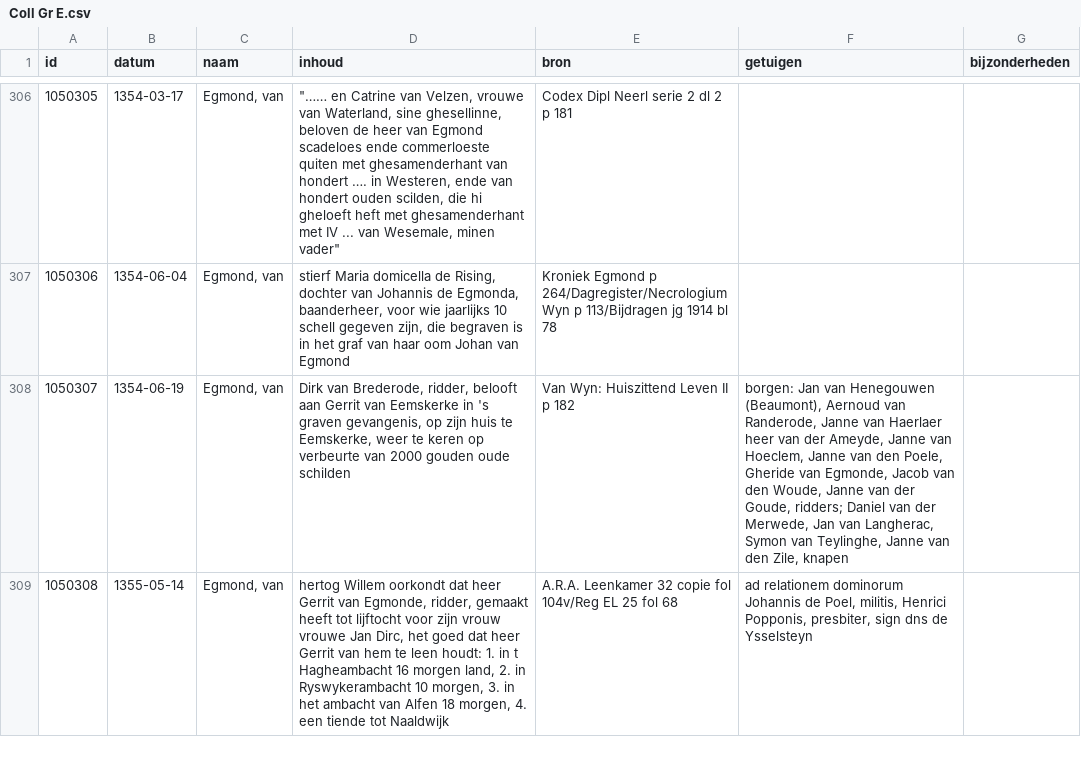
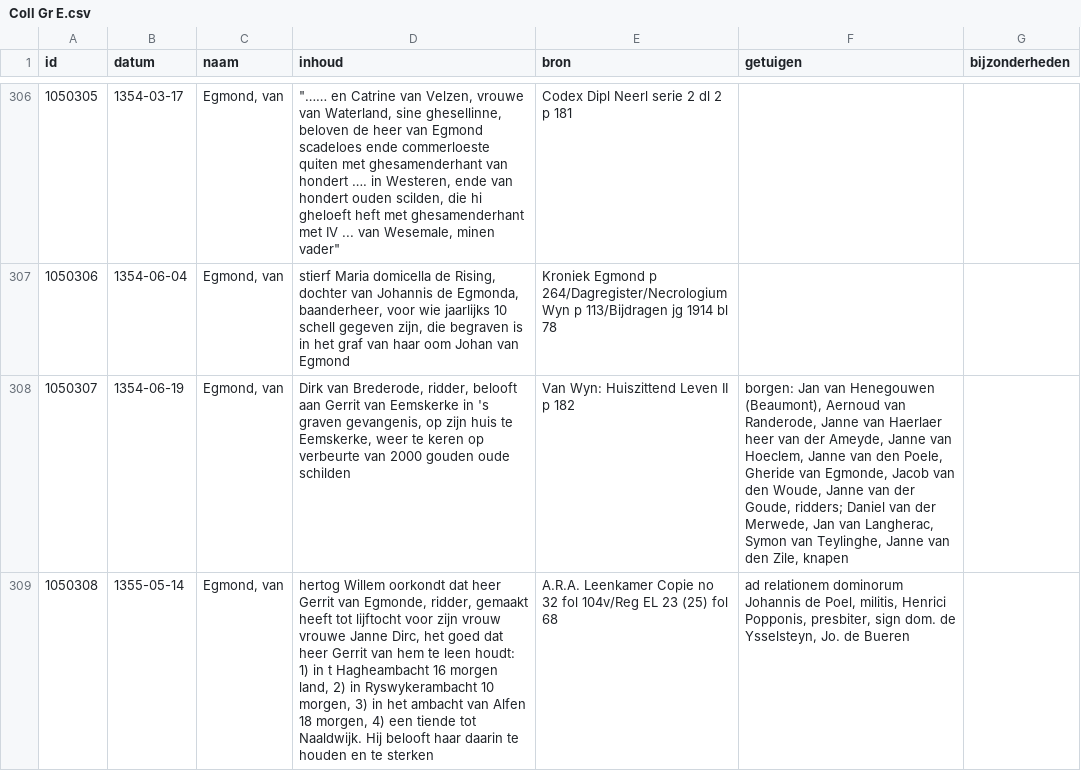
Before and after one commit to collectiegroesbeek/collectiegroesbeek-data, a CSV file: Coll Gr E.csv, drawn as a sheet; only a part is shown, gaps mark what is left out; the diff covers the shown part only.

```diff
--- a/Coll Gr E.csv
+++ b/Coll Gr E.csv
@@ -308,2 +308,2 @@ id,datum,naam,inhoud,bron,getuigen,bijzonderheden
 1050307,1354-06-19,"Egmond, van","Dirk van Brederode, ridder, belooft aan Gerrit van Eemskerke in 's graven gevangenis, op zijn huis te Eemskerke,  weer te keren op verbeurte van 2000 gouden oude schilden",Van Wyn: Huiszittend Leven II p 182,"borgen: Jan van Henegouwen (Beaumont), Aernoud van Randerode, Janne van Haerlaer heer van der Ameyde, Janne van Hoeclem, Janne van den Poele, Gheride van Egmonde, Jacob van den Woude, Janne van der Goude, ridders; Daniel van der Merwede, Jan van Langherac, Symon van Teylinghe, Janne van den Zile, knapen",
-1050308,1355-05-14,"Egmond, van","hertog Willem oorkondt dat heer Gerrit van Egmonde, ridder, gemaakt heeft tot lijftocht voor zijn vrouw vrouwe Jan Dirc,  het goed dat heer Gerrit van hem te leen houdt: 1. in t Hagheambacht 16 morgen land, 2. in Ryswykerambacht 10 morgen, 3. in het ambacht van Alfen 18 morgen, 4. een tiende tot Naaldwijk ",A.R.A. Leenkamer 32 copie fol 104v/Reg EL 25 fol 68,"ad relationem dominorum Johannis de Poel, militis, Henrici Popponis, presbiter, sign dns de Ysselsteyn",
+1050308,1355-05-14,"Egmond, van","hertog Willem oorkondt dat heer Gerrit van Egmonde, ridder, gemaakt heeft tot lijftocht voor zijn vrouw vrouwe Janne Dirc, het goed dat heer Gerrit van hem te leen houdt: 1) in t Hagheambacht 16 morgen land, 2) in Ryswykerambacht 10 morgen, 3) in het ambacht van Alfen 18 morgen, 4) een tiende tot Naaldwijk. Hij belooft haar daarin te houden en te sterken",A.R.A. Leenkamer Copie no 32 fol 104v/Reg EL 23 (25) fol 68,"ad relationem dominorum Johannis de Poel, militis, Henrici Popponis, presbiter, sign dom. de Ysselsteyn, Jo. de Bueren",
```
Also changed, not shown: 4 edited cells elsewhere in this file, Coll Gr F G.csv, Coll Gr M.csv, 13 other files.
